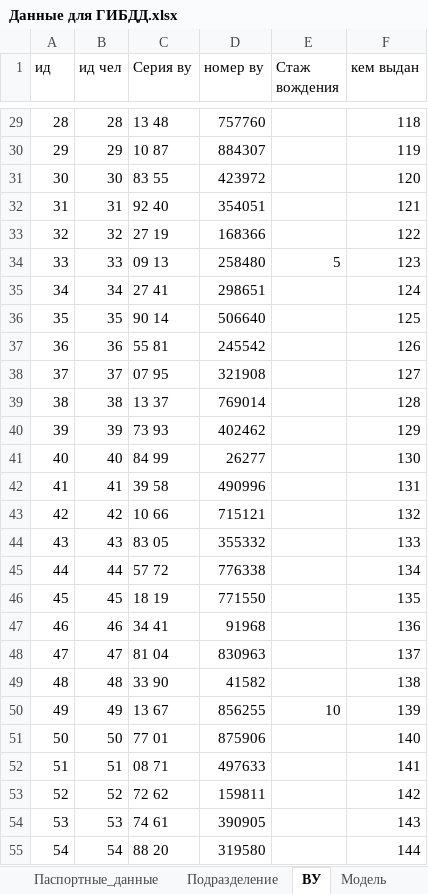
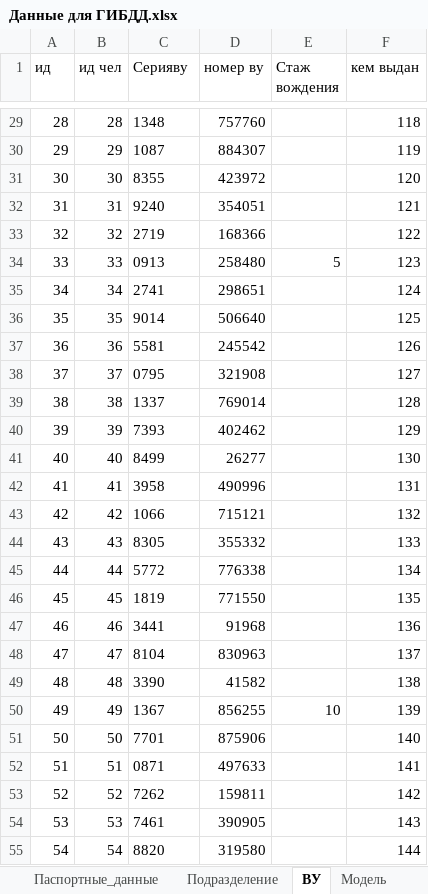
Before and after one commit to AvadaKidavra806/BD, an Excel workbook: ГИБДД Учет угонов/Данные для ГИБДД.xlsx, sheet ВУ, drawn as a sheet; only a part is shown, gaps mark what is left out; values as stored, in another font and other column widths than the file's, no borders; the diff covers the shown part only; the diff names each change by its address in the sheet, - before the commit and + after, or states it on an @@ line.

```diff
--- a/ГИБДД Учет угонов/Данные для ГИБДД.xlsx (sheet ВУ)
+++ b/ГИБДД Учет угонов/Данные для ГИБДД.xlsx (sheet ВУ)
-C1: Серия ву
+C1: Серияву
-C29 (Серияву): 13 48
+C29 (Серияву): 1348
-C30 (Серияву): 10 87
+C30 (Серияву): 1087
-C31 (Серияву): 83 55
+C31 (Серияву): 8355
-C32 (Серияву): 92 40
+C32 (Серияву): 9240
-C33 (Серияву): 27 19
+C33 (Серияву): 2719
-C34 (Серияву): 09 13
+C34 (Серияву): 0913
-C35 (Серияву): 27 41
+C35 (Серияву): 2741
-C36 (Серияву): 90 14
+C36 (Серияву): 9014
-C37 (Серияву): 55 81
+C37 (Серияву): 5581
-C38 (Серияву): 07 95
+C38 (Серияву): 0795
-C39 (Серияву): 13 37
+C39 (Серияву): 1337
-C40 (Серияву): 73 93
+C40 (Серияву): 7393
-C41 (Серияву): 84 99
+C41 (Серияву): 8499
-C42 (Серияву): 39 58
+C42 (Серияву): 3958
-C43 (Серияву): 10 66
+C43 (Серияву): 1066
-C44 (Серияву): 83 05
+C44 (Серияву): 8305
-C45 (Серияву): 57 72
+C45 (Серияву): 5772
-C46 (Серияву): 18 19
+C46 (Серияву): 1819
-C47 (Серияву): 34 41
+C47 (Серияву): 3441
-C48 (Серияву): 81 04
+C48 (Серияву): 8104
-C49 (Серияву): 33 90
+C49 (Серияву): 3390
-C50 (Серияву): 13 67
+C50 (Серияву): 1367
-C51 (Серияву): 77 01
+C51 (Серияву): 7701
-C52 (Серияву): 08 71
+C52 (Серияву): 0871
-C53 (Серияву): 72 62
+C53 (Серияву): 7262
-C54 (Серияву): 74 61
+C54 (Серияву): 7461
-C55 (Серияву): 88 20
+C55 (Серияву): 8820
```
Also changed, not shown: 63 edited cells elsewhere in this sheet, sheet ТС, sheet Паспортные_данные, sheet Владелец ТС, sheet Страховка, sheet Адрес, other sheet tabs, hidden cells, 12 other files.
